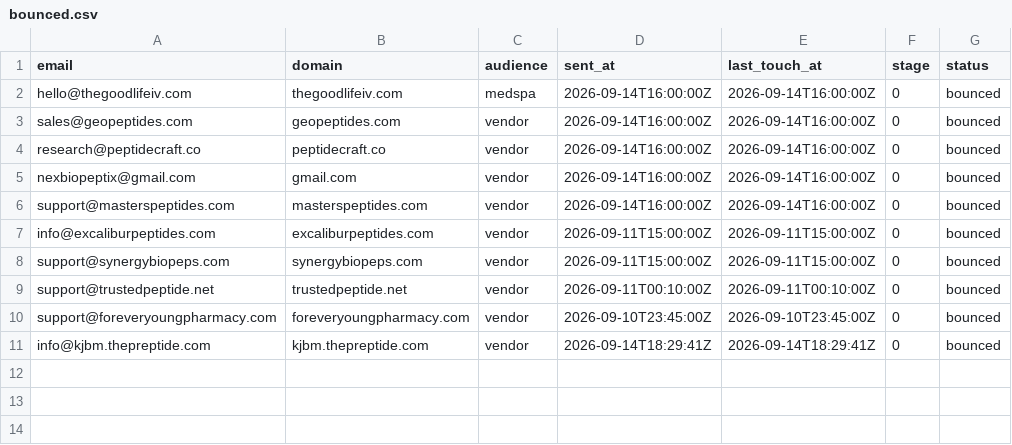
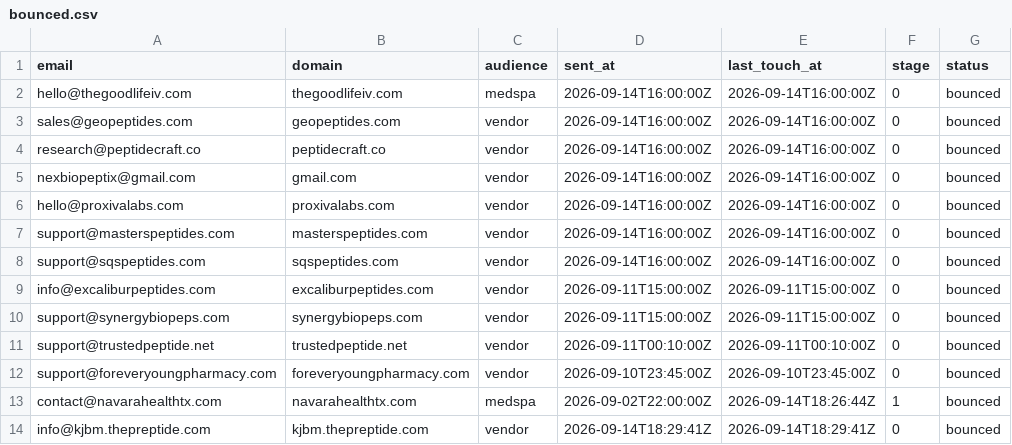
Before and after one commit to cfnoperations1-cell/g, a CSV file: outreach/bounced.csv, drawn as a sheet; the diff names each change by its address in the sheet, - before the commit and + after, or states it on an @@ line.

```diff
--- a/outreach/bounced.csv
+++ b/outreach/bounced.csv
+row 6: hello@proxivalabs.com | proxivalabs.com | vendor | 2026-09-14T16:00:00Z | 2026-09-14T16:00:00Z | 0 | bounced
+row 8: support@sqspeptides.com | sqspeptides.com | vendor | 2026-09-14T16:00:00Z | 2026-09-14T16:00:00Z | 0 | bounced
+row 13: contact@navarahealthtx.com | navarahealthtx.com | medspa | 2026-09-02T22:00:00Z | 2026-09-14T18:26:44Z | 1 | bounced
```
Also changed, not shown: outreach/contacted.csv, outreach/not_yet_emailed.csv, 4 other files.
